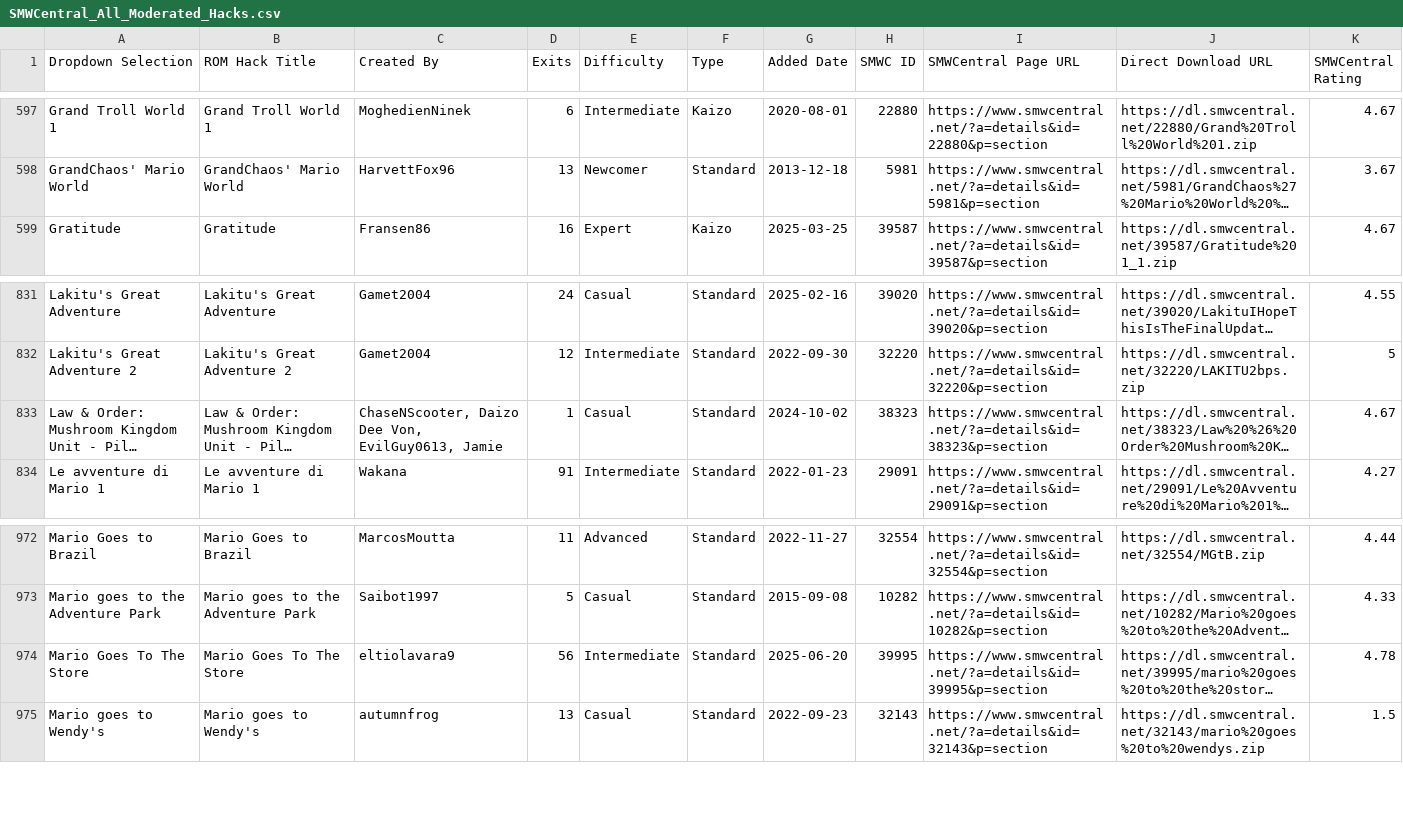
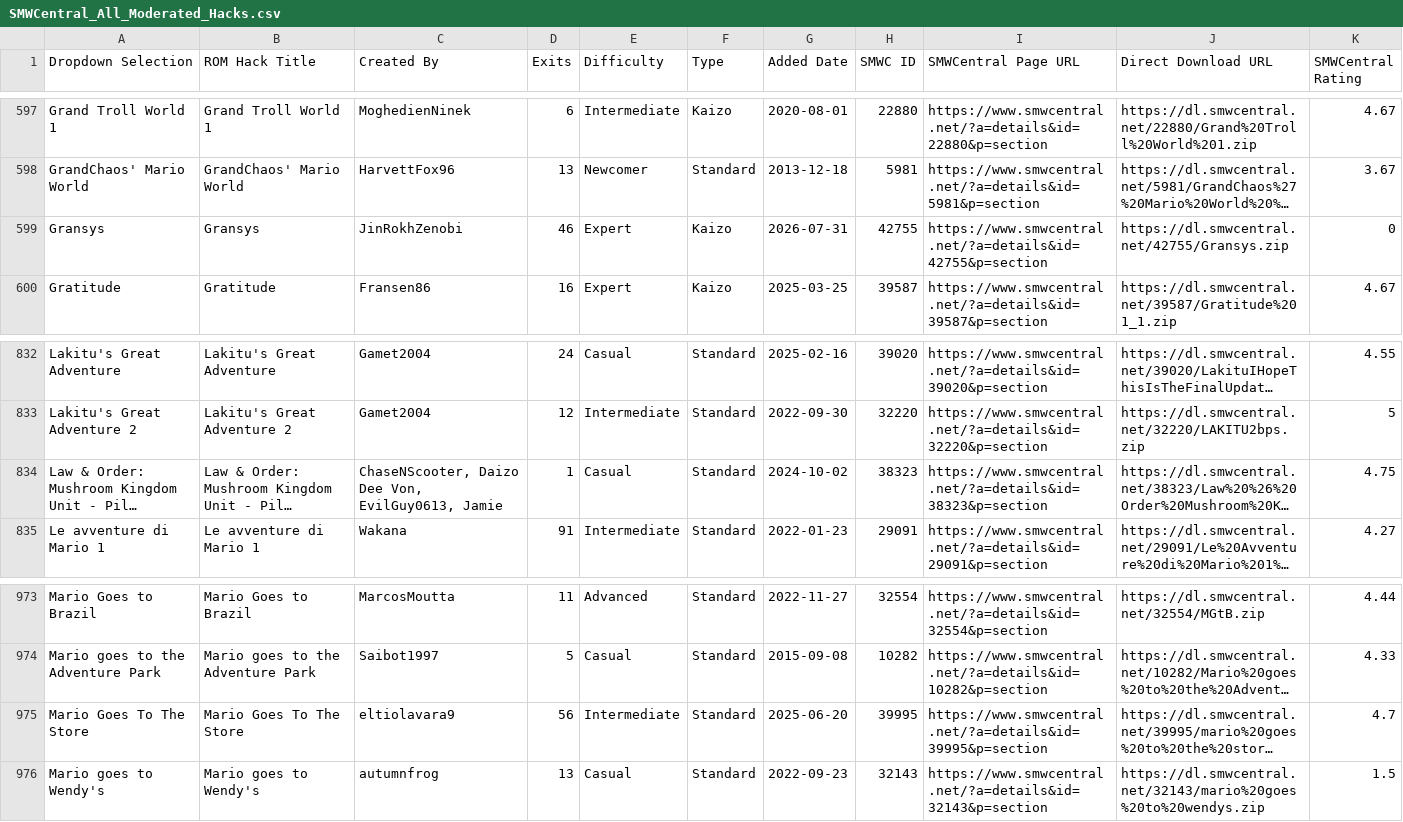
Before and after one commit to freddogg23/smwc_tracker, a CSV file: data/SMWCentral_All_Moderated_Hacks.csv, drawn as a sheet; only a part is shown, gaps mark what is left out; long unchanged cells end in …; addresses are those after the commit; the diff names each change by its address in the sheet, - before the commit and + after, or states it on an @@ line.

```diff
--- a/data/SMWCentral_All_Moderated_Hacks.csv
+++ b/data/SMWCentral_All_Moderated_Hacks.csv
+row 599: Gransys | Gransys | JinRokhZenobi | 46 | Expert | Kaizo | 2026-07-31 | 42755 | https://www.smwcentral.net/?a=details&id=42755&p=section | https://dl.smwcentral.net/42755/Gransys.zip | 0
-K834 (SMWCentral Rating): 4.67
+K834 (SMWCentral Rating): 4.75
-K975 (SMWCentral Rating): 4.78
+K975 (SMWCentral Rating): 4.7
```
Also changed, not shown: 3 other files.
